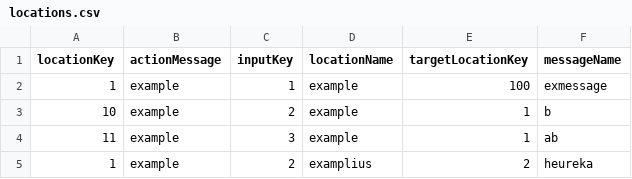
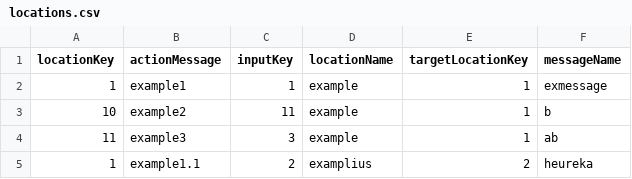
Before and after one commit to Usak42/TestIT, a CSV file: locations.csv, drawn as a sheet.

Commit message:
locations.csv

```diff
--- a/locations.csv
+++ b/locations.csv
@@ -1,5 +1,5 @@
 locationKey;actionMessage;inputKey;locationName;targetLocationKey;messageName
-1;example;1;example;100;exmessage
-10;example;2;example;1;b
-11;example;3;example;1;ab
-1;example;2;examplius;2;heureka
+1;example1;1;example;1;exmessage
+10;example2;11;example;1;b
+11;example3;3;example;1;ab
+1;example1.1;2;examplius;2;heureka
```
